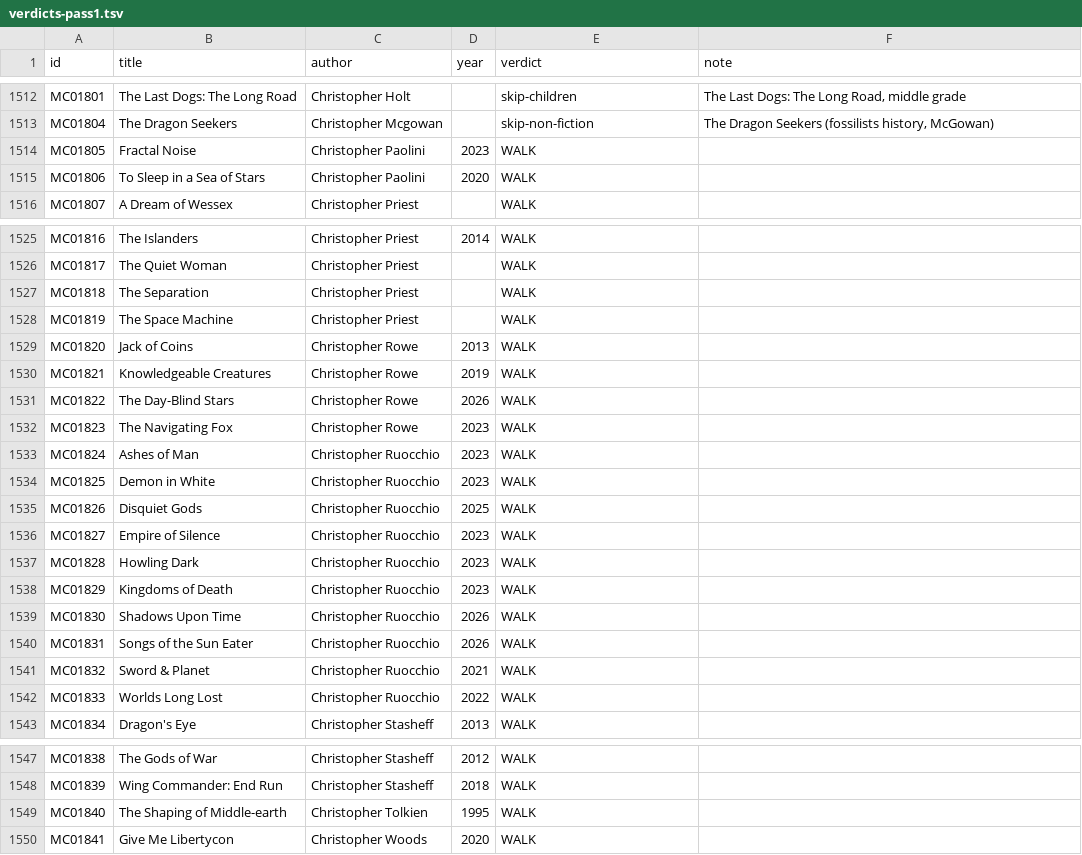
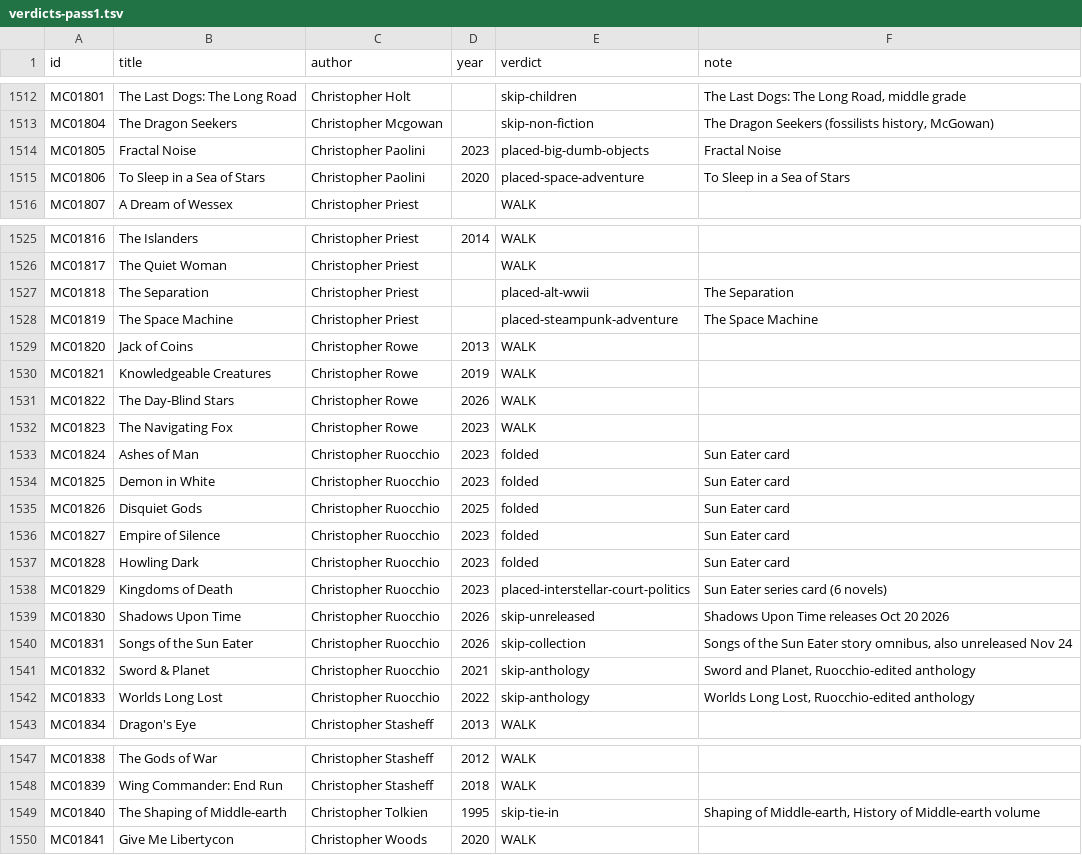
Before and after one commit to GuSoder/sff-taxonomy-browser, a TSV file: taxonomy-shadow/2026-10-ten-k-walk-v5/sweep/verdicts-pass1.tsv, drawn as a sheet; only a part is shown, gaps mark what is left out.

Commit message:
10k intake: Sun Eater (6 novels) -> Galactic courts; Fractal Noise -> Big dumb relics; To Sleep in a Sea of Stars -> Space dash; The Separation -> Alt-WWII; The Space Machine -> Steampunk adventure; skips: Shadows Upon Time (out Oct 20), Songs of the Sun Eater (omnibus), Sword & Planet + Worlds Long Lost (anthologies), Shaping of Middle-earth (tie-in)

```diff
--- a/taxonomy-shadow/2026-10-ten-k-walk-v5/sweep/verdicts-pass1.tsv
+++ b/taxonomy-shadow/2026-10-ten-k-walk-v5/sweep/verdicts-pass1.tsv
@@ -1513,4 +1513,4 @@ MC01801	The Last Dogs: The Long Road	Christopher Holt		skip-children	The Last Do
 MC01804	The Dragon Seekers	Christopher Mcgowan		skip-non-fiction	The Dragon Seekers (fossilists history, McGowan)
-MC01805	Fractal Noise	Christopher Paolini	2023	WALK	
-MC01806	To Sleep in a Sea of Stars	Christopher Paolini	2020	WALK	
+MC01805	Fractal Noise	Christopher Paolini	2023	placed-big-dumb-objects	Fractal Noise
+MC01806	To Sleep in a Sea of Stars	Christopher Paolini	2020	placed-space-adventure	To Sleep in a Sea of Stars
 MC01807	A Dream of Wessex	Christopher Priest		WALK	
@@ -1526,4 +1526,4 @@ MC01816	The Islanders	Christopher Priest	2014	WALK
 MC01817	The Quiet Woman	Christopher Priest		WALK	
-MC01818	The Separation	Christopher Priest		WALK	
-MC01819	The Space Machine	Christopher Priest		WALK	
+MC01818	The Separation	Christopher Priest		placed-alt-wwii	The Separation
+MC01819	The Space Machine	Christopher Priest		placed-steampunk-adventure	The Space Machine
 MC01820	Jack of Coins	Christopher Rowe	2013	WALK	
@@ -1532,12 +1532,12 @@ MC01822	The Day-Blind Stars	Christopher Rowe	2026	WALK
 MC01823	The Navigating Fox	Christopher Rowe	2023	WALK	
-MC01824	Ashes of Man	Christopher Ruocchio	2023	WALK	
-MC01825	Demon in White	Christopher Ruocchio	2023	WALK	
-MC01826	Disquiet Gods	Christopher Ruocchio	2025	WALK	
-MC01827	Empire of Silence	Christopher Ruocchio	2023	WALK	
-MC01828	Howling Dark	Christopher Ruocchio	2023	WALK	
-MC01829	Kingdoms of Death	Christopher Ruocchio	2023	WALK	
-MC01830	Shadows Upon Time	Christopher Ruocchio	2026	WALK	
-MC01831	Songs of the Sun Eater	Christopher Ruocchio	2026	WALK	
-MC01832	Sword & Planet	Christopher Ruocchio	2021	WALK	
-MC01833	Worlds Long Lost	Christopher Ruocchio	2022	WALK	
+MC01824	Ashes of Man	Christopher Ruocchio	2023	folded	Sun Eater card
+MC01825	Demon in White	Christopher Ruocchio	2023	folded	Sun Eater card
+MC01826	Disquiet Gods	Christopher Ruocchio	2025	folded	Sun Eater card
+MC01827	Empire of Silence	Christopher Ruocchio	2023	folded	Sun Eater card
+MC01828	Howling Dark	Christopher Ruocchio	2023	folded	Sun Eater card
+MC01829	Kingdoms of Death	Christopher Ruocchio	2023	placed-interstellar-court-politics	Sun Eater series card (6 novels)
+MC01830	Shadows Upon Time	Christopher Ruocchio	2026	skip-unreleased	Shadows Upon Time releases Oct 20 2026
+MC01831	Songs of the Sun Eater	Christopher Ruocchio	2026	skip-collection	Songs of the Sun Eater story omnibus, also unreleased Nov 24
+MC01832	Sword & Planet	Christopher Ruocchio	2021	skip-anthology	Sword and Planet, Ruocchio-edited anthology
+MC01833	Worlds Long Lost	Christopher Ruocchio	2022	skip-anthology	Worlds Long Lost, Ruocchio-edited anthology
 MC01834	Dragon's Eye	Christopher Stasheff	2013	WALK	
@@ -1548,3 +1548,3 @@ MC01838	The Gods of War	Christopher Stasheff	2012	WALK
 MC01839	Wing Commander: End Run	Christopher Stasheff	2018	WALK	
-MC01840	The Shaping of Middle-earth	Christopher Tolkien	1995	WALK	
+MC01840	The Shaping of Middle-earth	Christopher Tolkien	1995	skip-tie-in	Shaping of Middle-earth, History of Middle-earth volume
 MC01841	Give Me Libertycon	Christopher Woods	2020	WALK	
```
Also changed, not shown: 12 other files.
